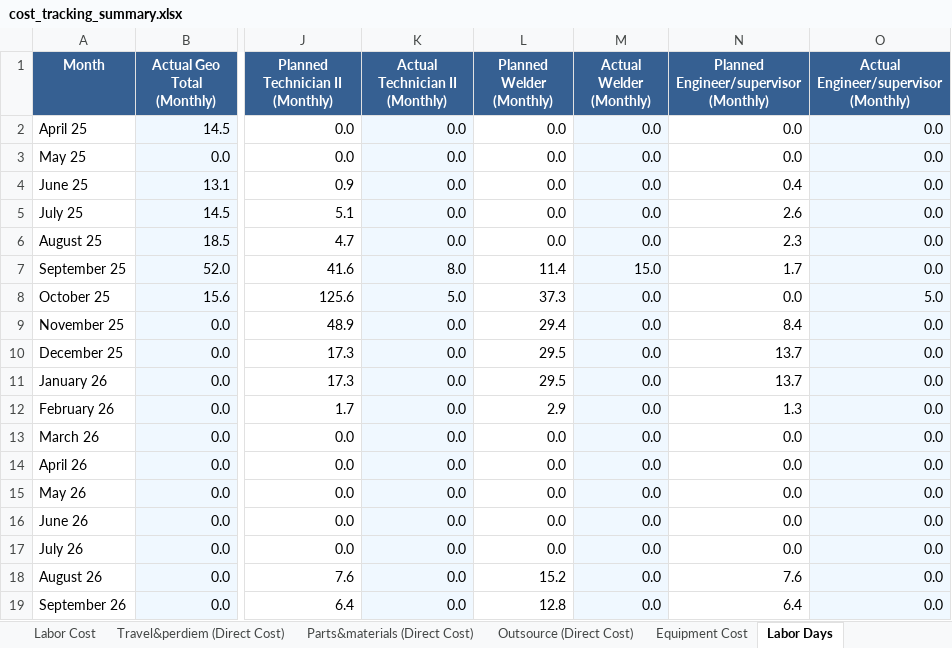
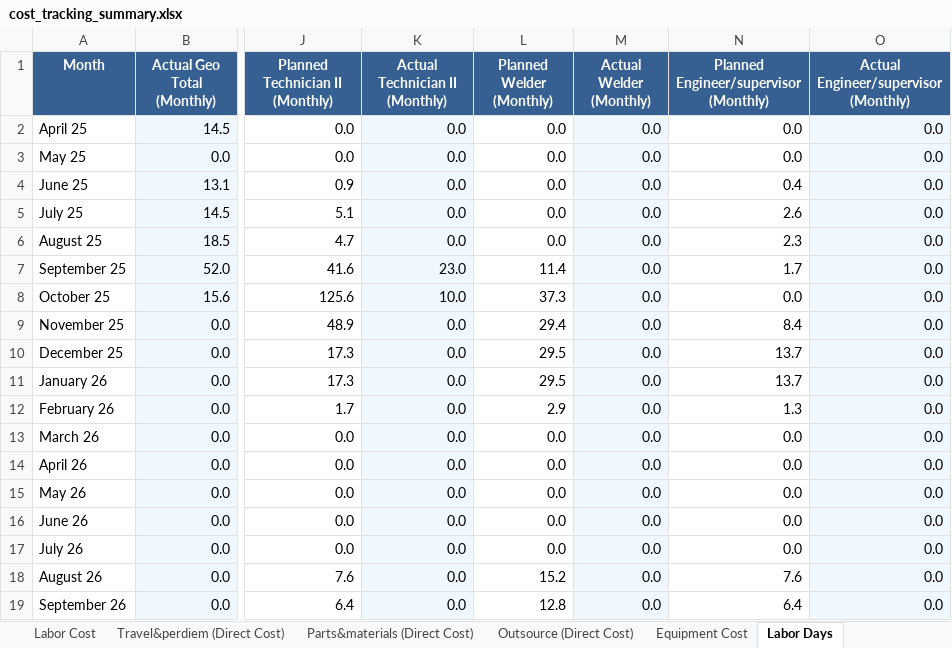
Before and after one commit to xiaosongchen1977/geo-project-tracker-sanjose2025.com, an Excel workbook: cost_tracking_summary.xlsx, sheet Labor Days, drawn as a sheet; only a part is shown, gaps mark what is left out; values as stored, in another font and other column widths than the file's, no borders; the diff names each change by its address in the sheet, - before the commit and + after, or states it on an @@ line.

```diff
--- a/cost_tracking_summary.xlsx (sheet Labor Days)
+++ b/cost_tracking_summary.xlsx (sheet Labor Days)
-K7 (Actual Technician II (Monthly)): 8.0
+K7 (Actual Technician II (Monthly)): 23.0
-M7 (Actual Welder (Monthly)): 15.0
+M7 (Actual Welder (Monthly)): 0.0
-K8 (Actual Technician II (Monthly)): 5.0
+K8 (Actual Technician II (Monthly)): 10.0
-O8: 5.0
+O8: 0.0
```
Also changed, not shown: sheet Cost Sum, sheet Labor Cost, sheet Summary.
